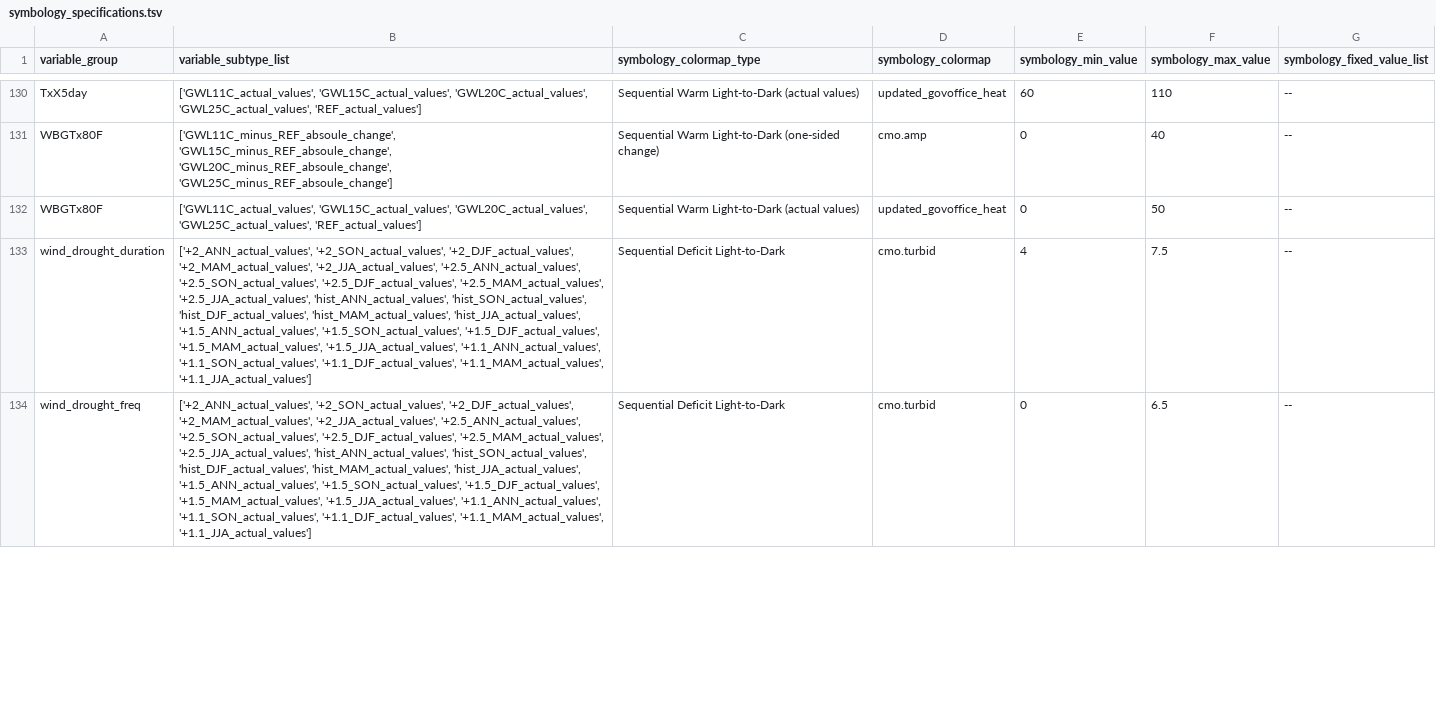
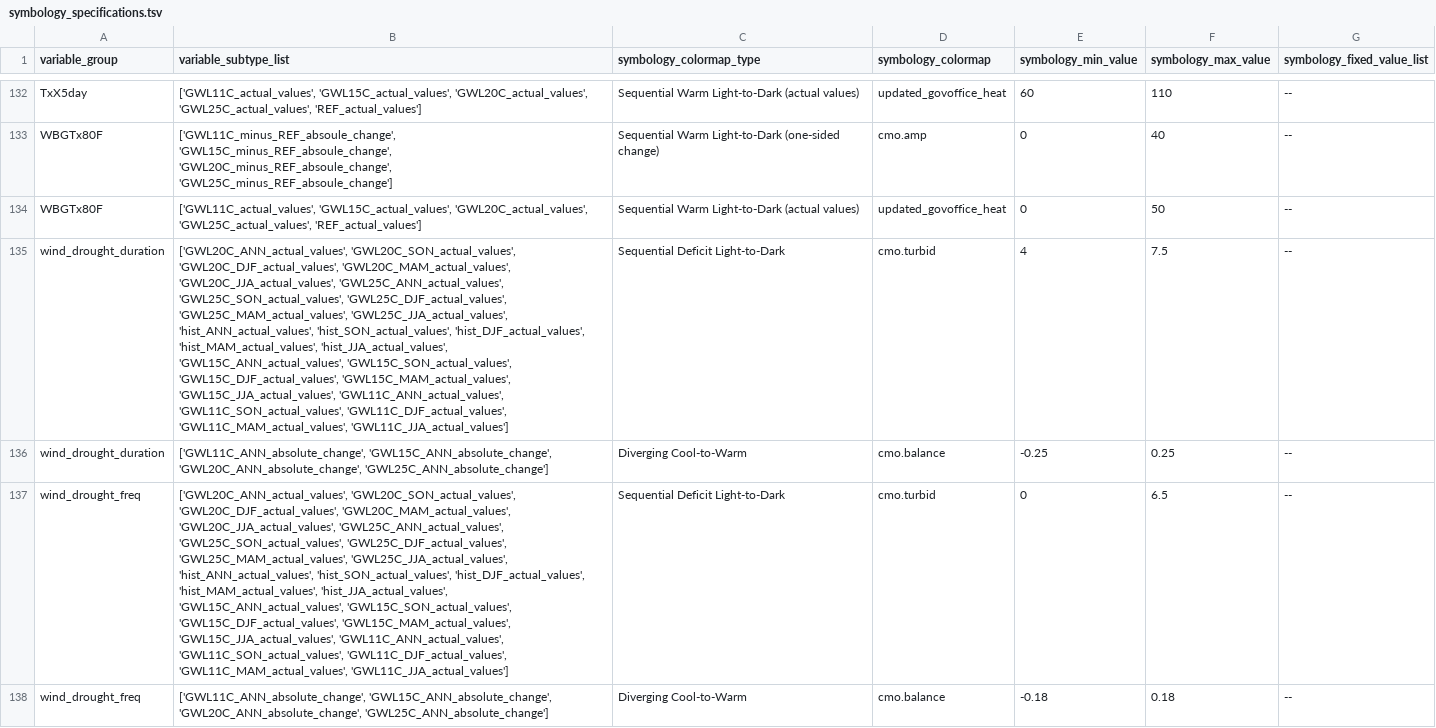
Before and after one commit to jthielen/co_climate_hazard_maps, a TSV file: symbology_specifications.tsv, drawn as a sheet; only a part is shown, gaps mark what is left out; addresses are those after the commit; the diff covers the shown part only; the diff names each change by its address in the sheet, - before the commit and + after, or states it on an @@ line.

Commit message:
Updates for Jun 18 databatch (wind abs change)

```diff
--- a/symbology_specifications.tsv
+++ b/symbology_specifications.tsv
-B135 (variable_subtype_list): ['+2_ANN_actual_values', '+2_SON_actual_values', '+2_DJF_actual_values', '+2_MAM_actual_values', '+2_JJA_actual_values', '+2.5_ANN_actual_values', '+2.5_SON_actual_values', '+2.5_DJF_actual_values', '+2.5_MAM_actual_values', '+2.5_JJA_actual_values', 'hist_ANN_actual_values', 'hist_SON_actual_values', 'hist_DJF_actual_values', 'hist_MAM_actual_values', 'hist_JJA_actual_values', '+1.5_ANN_actual_values', '+1.5_SON_actual_values', '+1.5_DJF_actual_values', '+1.5_MAM_actual_values', '+1.5_JJA_actual_values', '+1.1_ANN_actual_values', '+1.1_SON_actual_values', '+1.1_DJF_actual_values', '+1.1_MAM_actual_values', '+1.1_JJA_actual_values']
+B135 (variable_subtype_list): ['GWL20C_ANN_actual_values', 'GWL20C_SON_actual_values', 'GWL20C_DJF_actual_values', 'GWL20C_MAM_actual_values', 'GWL20C_JJA_actual_values', 'GWL25C_ANN_actual_values', 'GWL25C_SON_actual_values', 'GWL25C_DJF_actual_values', 'GWL25C_MAM_actual_values', 'GWL25C_JJA_actual_values', 'hist_ANN_actual_values', 'hist_SON_actual_values', 'hist_DJF_actual_values', 'hist_MAM_actual_values', 'hist_JJA_actual_values', 'GWL15C_ANN_actual_values', 'GWL15C_SON_actual_values', 'GWL15C_DJF_actual_values', 'GWL15C_MAM_actual_values', 'GWL15C_JJA_actual_values', 'GWL11C_ANN_actual_values', 'GWL11C_SON_actual_values', 'GWL11C_DJF_actual_values', 'GWL11C_MAM_actual_values', 'GWL11C_JJA_actual_values']
+row 136: wind_drought_duration | ['GWL11C_ANN_absolute_change', 'GWL15C_ANN_absolute_change', 'GWL20C_ANN_absolute_change', 'GWL25C_ANN_absolute_change'] | Diverging Cool-to-Warm | cmo.balance | -0.25 | 0.25 | --
-B137 (variable_subtype_list): ['+2_ANN_actual_values', '+2_SON_actual_values', '+2_DJF_actual_values', '+2_MAM_actual_values', '+2_JJA_actual_values', '+2.5_ANN_actual_values', '+2.5_SON_actual_values', '+2.5_DJF_actual_values', '+2.5_MAM_actual_values', '+2.5_JJA_actual_values', 'hist_ANN_actual_values', 'hist_SON_actual_values', 'hist_DJF_actual_values', 'hist_MAM_actual_values', 'hist_JJA_actual_values', '+1.5_ANN_actual_values', '+1.5_SON_actual_values', '+1.5_DJF_actual_values', '+1.5_MAM_actual_values', '+1.5_JJA_actual_values', '+1.1_ANN_actual_values', '+1.1_SON_actual_values', '+1.1_DJF_actual_values', '+1.1_MAM_actual_values', '+1.1_JJA_actual_values']
+B137 (variable_subtype_list): ['GWL20C_ANN_actual_values', 'GWL20C_SON_actual_values', 'GWL20C_DJF_actual_values', 'GWL20C_MAM_actual_values', 'GWL20C_JJA_actual_values', 'GWL25C_ANN_actual_values', 'GWL25C_SON_actual_values', 'GWL25C_DJF_actual_values', 'GWL25C_MAM_actual_values', 'GWL25C_JJA_actual_values', 'hist_ANN_actual_values', 'hist_SON_actual_values', 'hist_DJF_actual_values', 'hist_MAM_actual_values', 'hist_JJA_actual_values', 'GWL15C_ANN_actual_values', 'GWL15C_SON_actual_values', 'GWL15C_DJF_actual_values', 'GWL15C_MAM_actual_values', 'GWL15C_JJA_actual_values', 'GWL11C_ANN_actual_values', 'GWL11C_SON_actual_values', 'GWL11C_DJF_actual_values', 'GWL11C_MAM_actual_values', 'GWL11C_JJA_actual_values']
+row 138: wind_drought_freq | ['GWL11C_ANN_absolute_change', 'GWL15C_ANN_absolute_change', 'GWL20C_ANN_absolute_change', 'GWL25C_ANN_absolute_change'] | Diverging Cool-to-Warm | cmo.balance | -0.18 | 0.18 | --
```
Also changed, not shown: 6 added rows and 7 edited cells elsewhere in this file, 2 other files.
